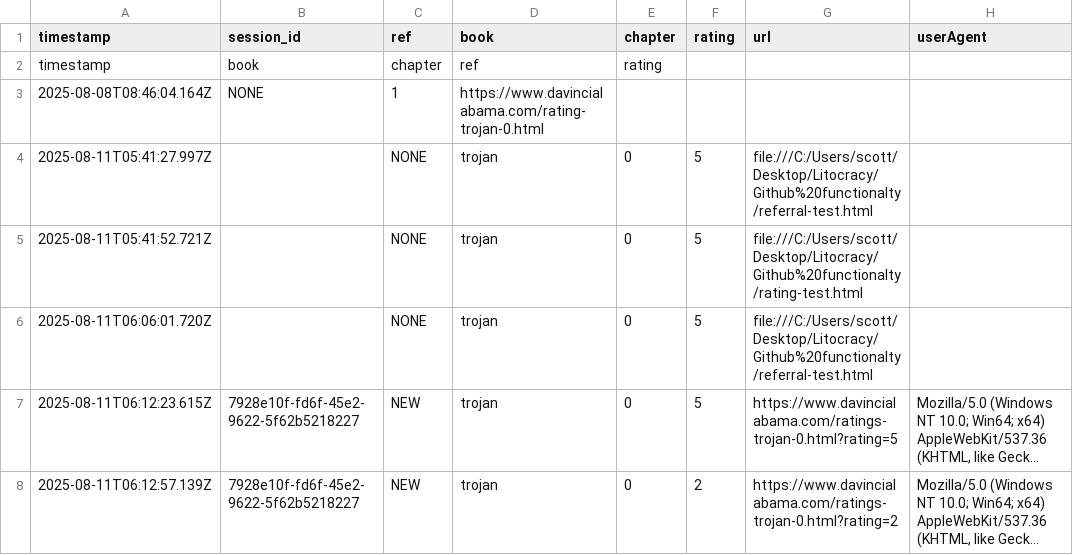
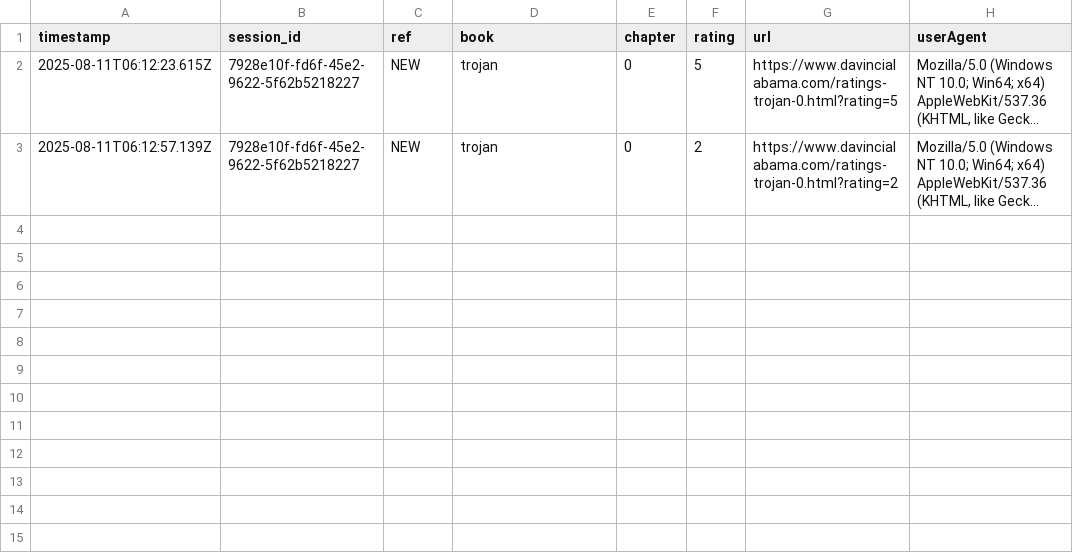
Before and after one commit to SMorris-DaVinci/referral-codes, a CSV file: ratings-log.csv, drawn as a sheet; long unchanged cells end in …; the diff names each change by its address in the sheet, - before the commit and + after, or states it on an @@ line.

Commit message:
Update ratings-log.csv

```diff
--- a/ratings-log.csv
+++ b/ratings-log.csv
-row 2: timestamp | book | chapter | ref | rating
-row 3: 2025-08-08T08:46:04.164Z | NONE | 1 | https://www.davincialabama.com/rating-trojan-0.html
-row 4: 2025-08-11T05:41:27.997Z |  | NONE | trojan | 0 | 5 | file:///C:/Users/scott/Desktop/Litocracy/Github%20functionalty/referral-test.html
-row 5: 2025-08-11T05:41:52.721Z |  | NONE | trojan | 0 | 5 | file:///C:/Users/scott/Desktop/Litocracy/Github%20functionalty/rating-test.html
-row 6: 2025-08-11T06:06:01.720Z |  | NONE | trojan | 0 | 5 | file:///C:/Users/scott/Desktop/Litocracy/Github%20functionalty/referral-test.html
```
